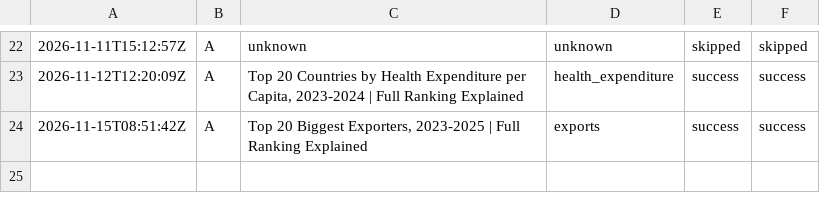
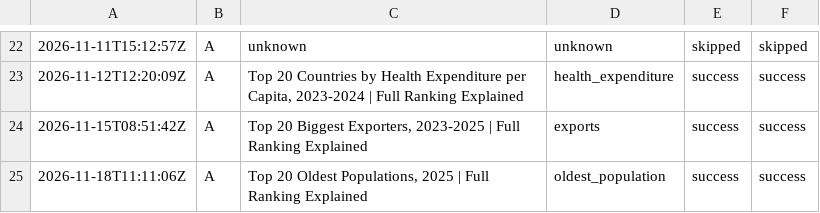
Before and after one commit to oceanfarm1992-design/Countries-Video-Flows, a CSV file: logs/history_longform.csv, drawn as a sheet; only a part is shown, gaps mark what is left out; the diff names each change by its address in the sheet, - before the commit and + after, or states it on an @@ line.

```diff
--- a/logs/history_longform.csv
+++ b/logs/history_longform.csv
+row 25: 2026-11-18T11:11:06Z | A | Top 20 Oldest Populations, 2025 | Full Ranking Explained | oldest_population | success | success
```
Also changed, not shown: 1 other file.
